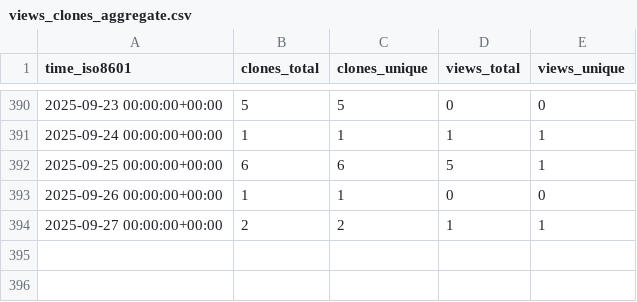
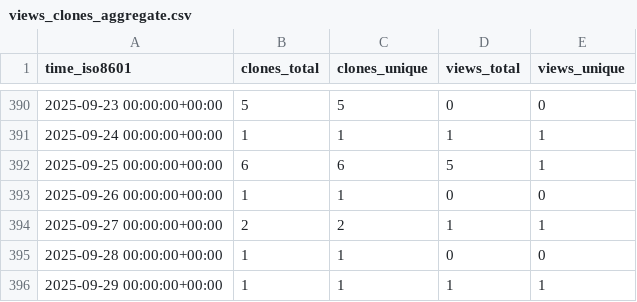
Before and after one commit to grp-bork/samestr_flow, a CSV file: grp-bork/samestr_flow/ghrs-data/views_clones_aggregate.csv, drawn as a sheet; only a part is shown, gaps mark what is left out.

```diff
--- a/grp-bork/samestr_flow/ghrs-data/views_clones_aggregate.csv
+++ b/grp-bork/samestr_flow/ghrs-data/views_clones_aggregate.csv
@@ -394 +394,3 @@ time_iso8601,clones_total,clones_unique,views_total,views_unique
 2025-09-27 00:00:00+00:00,2,2,1,1
+2025-09-28 00:00:00+00:00,1,1,0,0
+2025-09-29 00:00:00+00:00,1,1,1,1
```
Also changed, not shown: 1 other file.
